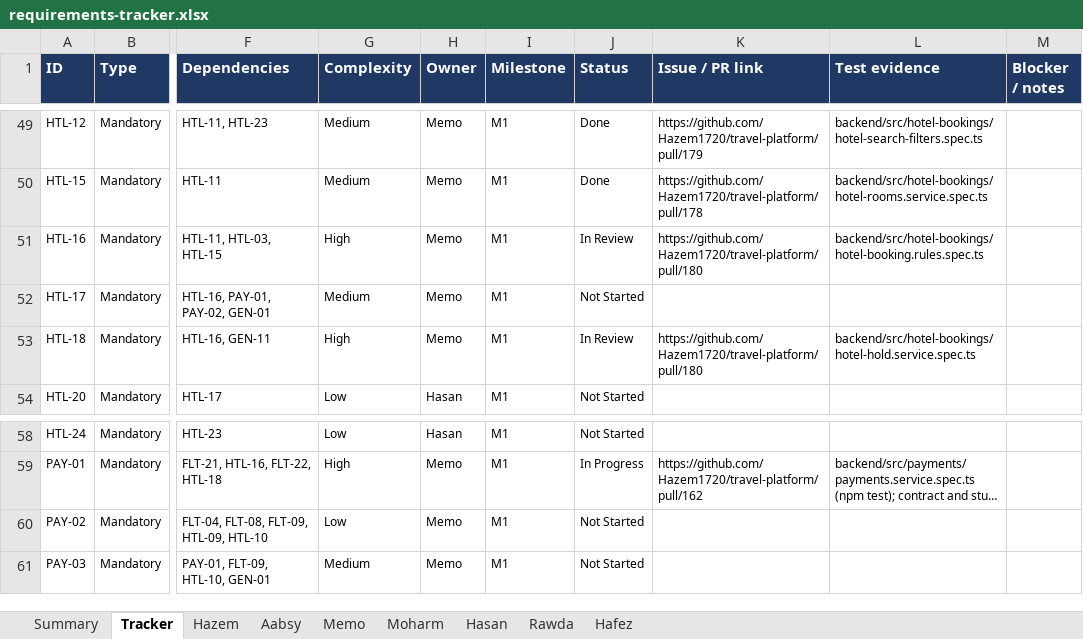
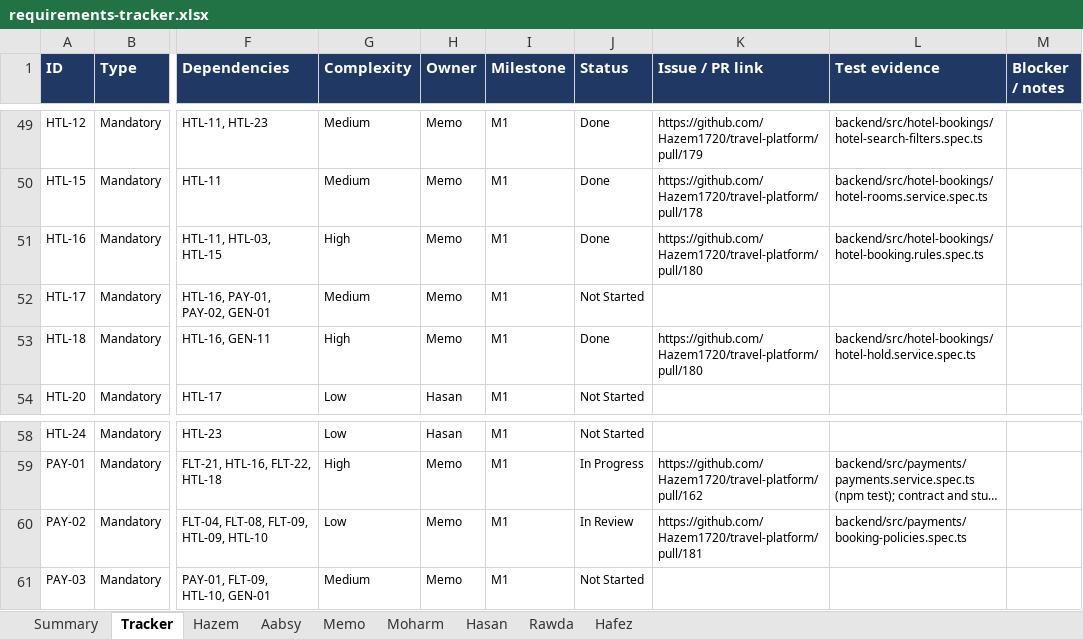
Before and after one commit to Hazem1720/travel-platform, an Excel workbook: docs/requirements/requirements-tracker.xlsx, sheet Tracker, drawn as a sheet; only a part is shown, gaps mark what is left out; long unchanged cells end in …; values as stored, in another font and other column widths than the file's, no borders; the diff names each change by its address in the sheet, - before the commit and + after, or states it on an @@ line.

```diff
--- a/docs/requirements/requirements-tracker.xlsx (sheet Tracker)
+++ b/docs/requirements/requirements-tracker.xlsx (sheet Tracker)
-J51 (Status): In Review
+J51 (Status): Done
-J53 (Status): In Review
+J53 (Status): Done
-J60 (Status): Not Started
+J60 (Status): In Review
-K60 (Issue / PR link): (empty)
+K60 (Issue / PR link): https://github.com/Hazem1720/travel-platform/pull/181
-L60 (Test evidence): (empty)
+L60 (Test evidence): backend/src/payments/booking-policies.spec.ts
```
Also changed, not shown: sheet Summary, sheet Memo, 1 other file.
